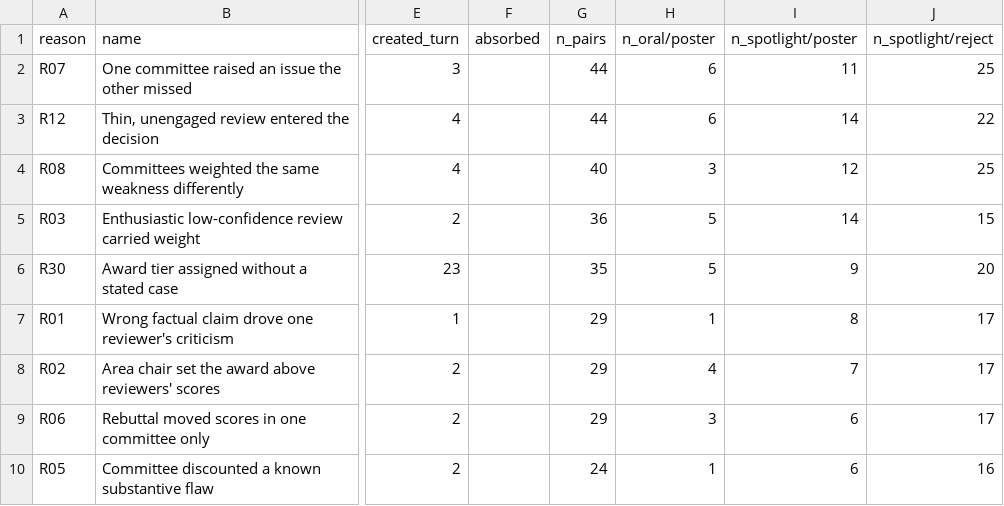
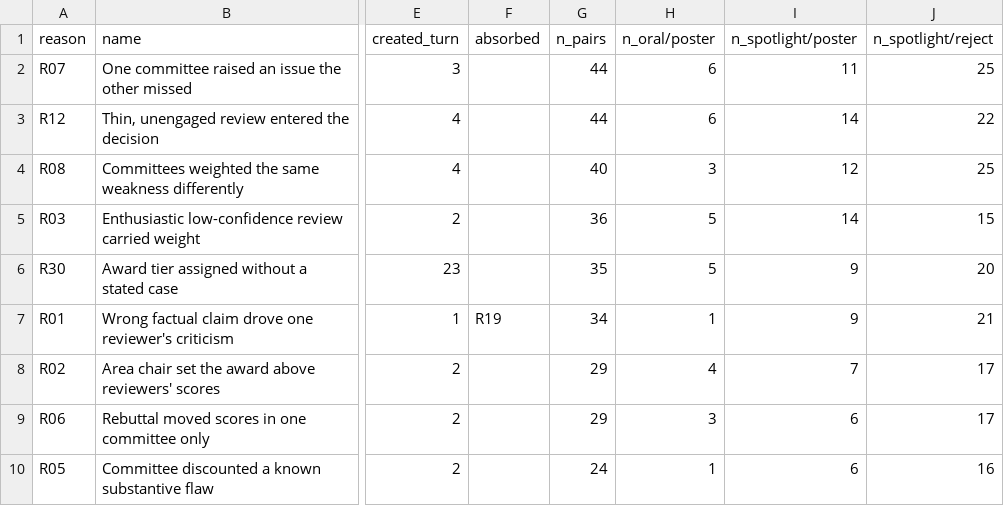
Before and after one commit to RylanSchaeffer/Scaling-Laws-of-ML-Conference-Peer-Review, a CSV file: data/paired_reviews/neurips2021/analysis/stage2/run_2/derived/summary.csv, drawn as a sheet; only a part is shown, gaps mark what is left out; the diff covers the shown part only; the diff names each change by its address in the sheet, - before the commit and + after, or states it on an @@ line.

```diff
--- a/data/paired_reviews/neurips2021/analysis/stage2/run_2/derived/summary.csv
+++ b/data/paired_reviews/neurips2021/analysis/stage2/run_2/derived/summary.csv
-F7 (absorbed): (empty)
+F7 (absorbed): R19
-G7 (n_pairs): 29
+G7 (n_pairs): 34
-I7 (n_spotlight/poster): 8
+I7 (n_spotlight/poster): 9
-J7 (n_spotlight/reject): 17
+J7 (n_spotlight/reject): 21
```
Also changed, not shown: 1 added row and 3 removed rows elsewhere in this file, data/paired_reviews/neurips2021/analysis/stage2/run_2/derived/ticks.csv, 8 other files.
